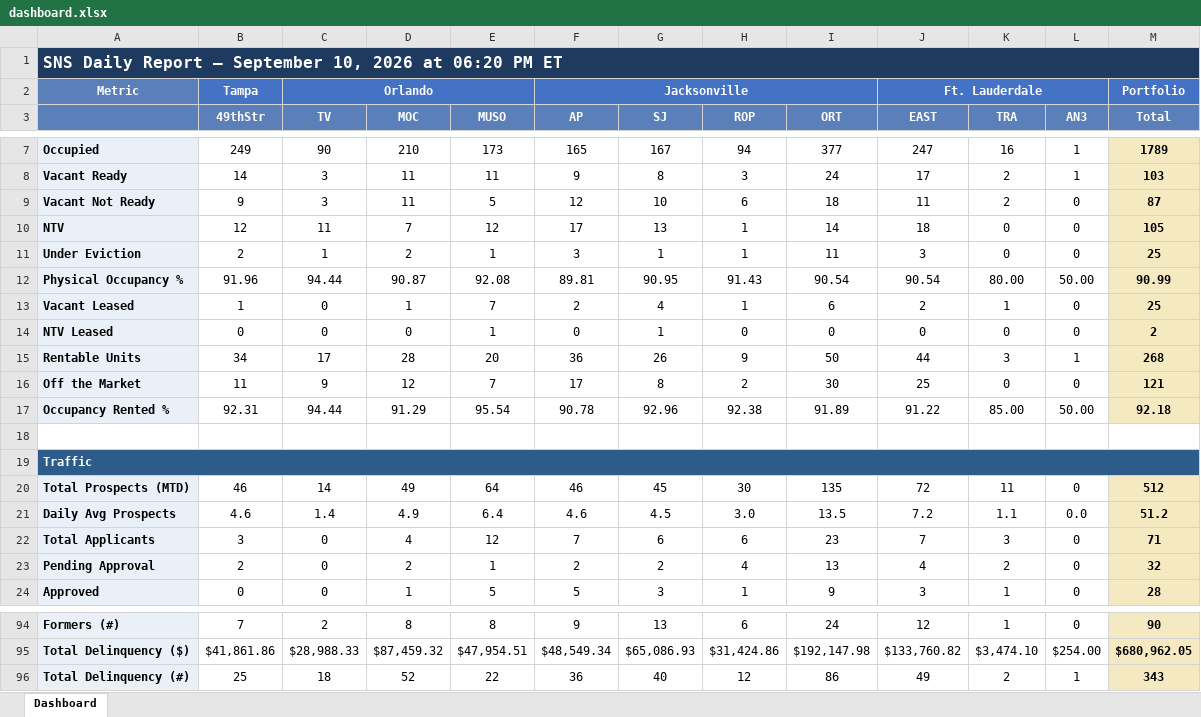
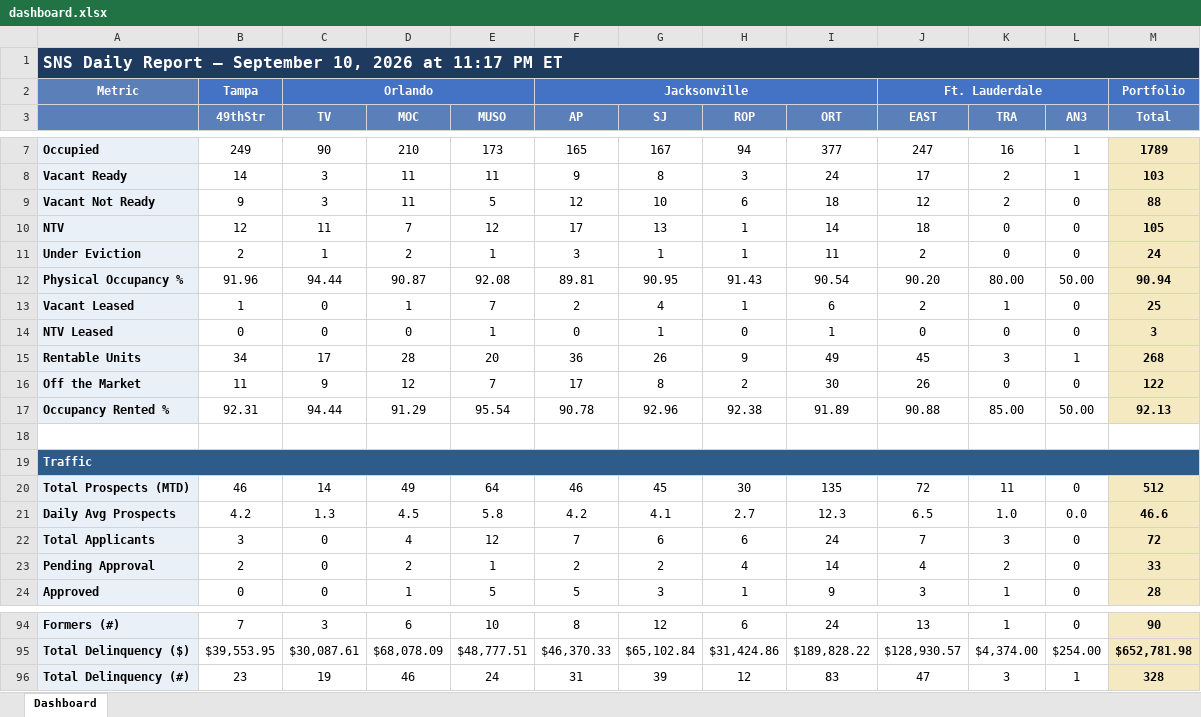
Before and after one commit to ymi-flowing/sns-daily-report, an Excel workbook: dashboard.xlsx, sheet Dashboard, drawn as a sheet; only a part is shown, gaps mark what is left out; values as stored, in another font and other column widths than the file's, no borders; removed rows and columns are numbered as before the commit, all else as after; the diff covers the shown part only; the diff names each change by its address in the sheet, - before the commit and + after, or states it on an @@ line.

```diff
--- a/dashboard.xlsx (sheet Dashboard)
+++ b/dashboard.xlsx (sheet Dashboard)
-A1: …2026 at 06:20 PM ET
+A1: …2026 at 11:17 PM ET
-J9 (EAST): 11
+J9 (EAST): 12
-M9 (Total): 87
+M9 (Total): 88
-J11 (EAST): 3
+J11 (EAST): 2
-M11 (Total): 25
+M11 (Total): 24
-J12 (EAST): 90.54
+J12 (EAST): 90.20
-M12 (Total): 90.99
+M12 (Total): 90.94
-I14 (ORT): 0
+I14 (ORT): 1
-M14 (Total): 2
+M14 (Total): 3
-I15 (ORT): 50
+I15 (ORT): 49
-J15 (EAST): 44
+J15 (EAST): 45
-J16 (EAST): 25
+J16 (EAST): 26
-M16 (Total): 121
+M16 (Total): 122
-J17 (EAST): 91.22
+J17 (EAST): 90.88
-M17 (Total): 92.18
+M17 (Total): 92.13
-row 21: Daily Avg Prospects | 4.6 | 1.4 | 4.9 | 6.4 | 4.6 | 4.5 | 3.0 | 13.5 | 7.2 | 1.1 | 0.0 | 51.2
+row 21: Daily Avg Prospects | 4.2 | 1.3 | 4.5 | 5.8 | 4.2 | 4.1 | 2.7 | 12.3 | 6.5 | 1.0 | 0.0 | 46.6
-I22 (ORT): 23
+I22 (ORT): 24
-M22 (Total): 71
+M22 (Total): 72
-I23 (ORT): 13
+I23 (ORT): 14
-M23 (Total): 32
+M23 (Total): 33
-C94 (TV): 2
+C94 (TV): 3
-D94 (MOC): 8
+D94 (MOC): 6
-E94 (MUSO): 8
+E94 (MUSO): 10
-F94 (AP): 9
+F94 (AP): 8
-G94 (SJ): 13
+G94 (SJ): 12
-J94 (EAST): 12
+J94 (EAST): 13
-row 95: Total Delinquency ($) | $41,861.86 | $28,988.33 | $87,459.32 | $47,954.51 | $48,549.34 | $65,086.93 | $31,424.86 | $192,147.98 | $133,760.82 | $3,474.10 | $254.00 | $680,962.05
-row 96: Total Delinquency (#) | 25 | 18 | 52 | 22 | 36 | 40 | 12 | 86 | 49 | 2 | 1 | 343
+row 95: Total Delinquency ($) | $39,553.95 | $30,087.61 | $68,078.09 | $48,777.51 | $46,370.33 | $65,102.84 | $31,424.86 | $189,828.22 | $128,930.57 | $4,374.00 | $254.00 | $652,781.98
+row 96: Total Delinquency (#) | 23 | 19 | 46 | 24 | 31 | 39 | 12 | 83 | 47 | 3 | 1 | 328
```
Also changed, not shown: 3 added rows, 3 removed rows and 73 edited cells elsewhere in this sheet, 1 other file.
